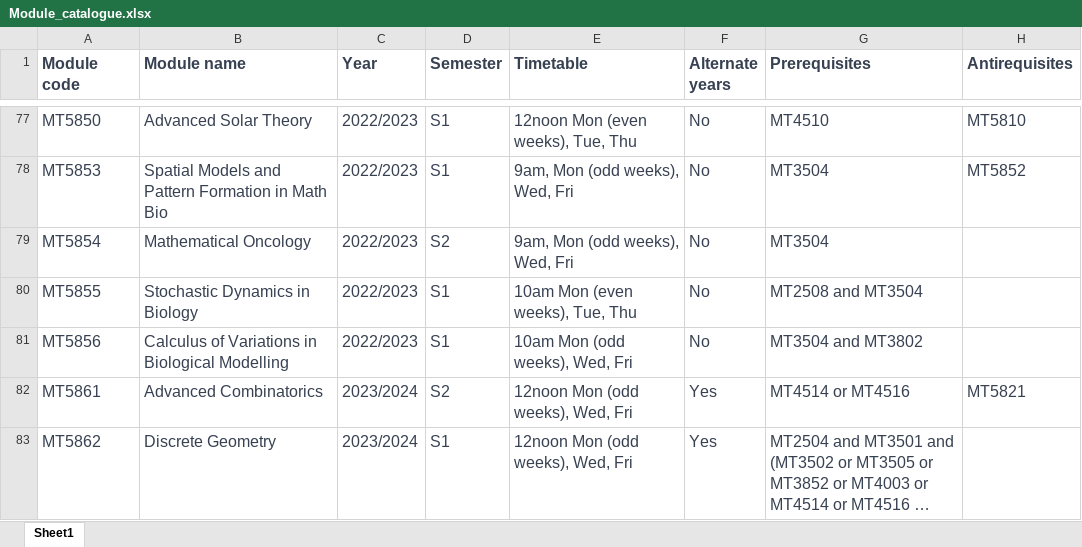
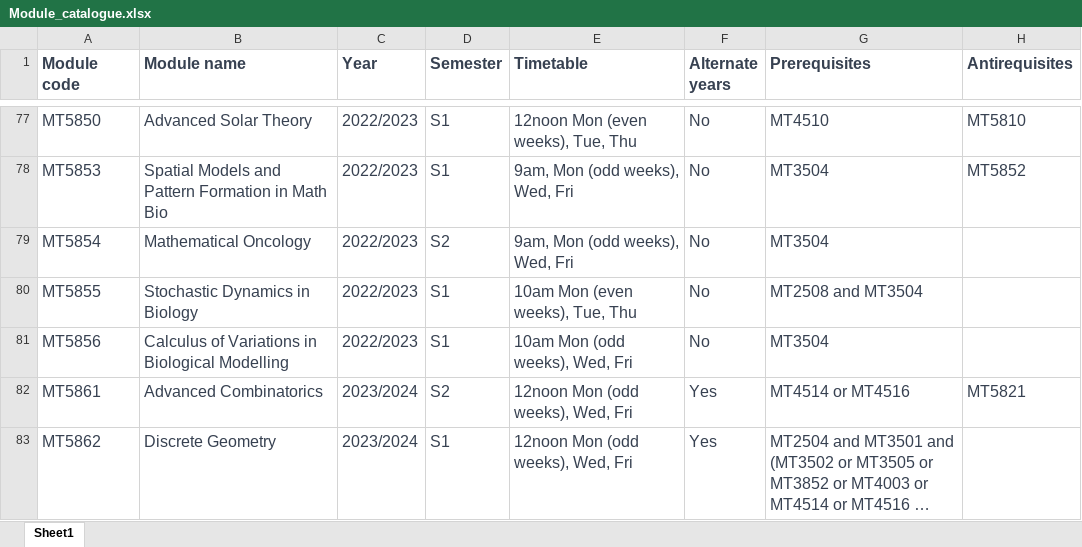
Before and after one commit to kursawe/StA_Advising, an Excel workbook: module_catalogue/Module_catalogue.xlsx, sheet Sheet1, drawn as a sheet; only a part is shown, gaps mark what is left out; long unchanged cells end in …; values as stored, in another font and other column widths than the file's, no borders; the diff names each change by its address in the sheet, - before the commit and + after, or states it on an @@ line.

Commit message:
fixing MT5856 prerequisites (MT3802 is no longer required)

```diff
--- a/module_catalogue/Module_catalogue.xlsx (sheet Sheet1)
+++ b/module_catalogue/Module_catalogue.xlsx (sheet Sheet1)
-G81 (Prerequisites): MT3504 and MT3802
+G81 (Prerequisites): MT3504
```
